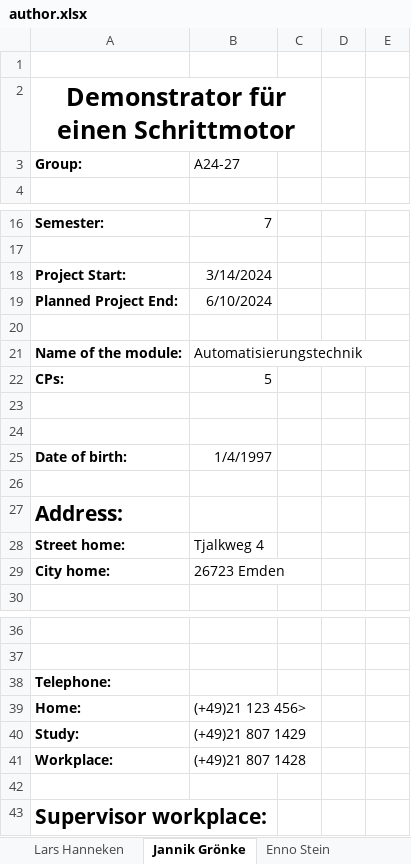
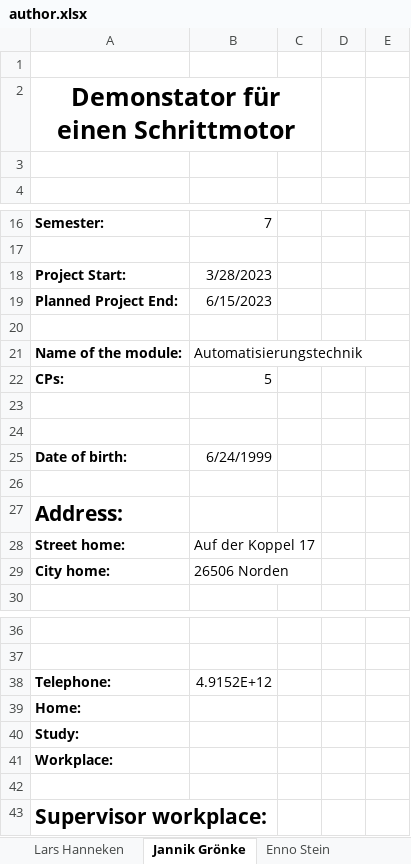
Before and after one commit to janterveen/A24-27-DemonstratorSchrittmotor, an Excel workbook: author.xlsx, sheet Jannik Grönke, drawn as a sheet; only a part is shown, gaps mark what is left out; values as stored, in another font and other column widths than the file's, no borders; the diff names each change by its address in the sheet, - before the commit and + after, or states it on an @@ line.

```diff
--- a/author.xlsx (sheet Jannik Grönke)
+++ b/author.xlsx (sheet Jannik Grönke)
-A2: Demonstrator für einen Schrittmotor
+A2: Demonstator für einen Schrittmotor
-row 3: Group: | A24-27
+row 3: (empty)
-B18: 3/14/2024
+B18: 3/28/2023
-B19: 6/10/2024
+B19: 6/15/2023
-B25: 1/4/1997
+B25: 6/24/1999
-B28: Tjalkweg 4
+B28: Auf der Koppel 17
-B29: 26723 Emden
+B29: 26506 Norden
-B38: (empty)
+B38: 4.9152E+12
-B39: (+49)21 123 456>
+B39: (empty)
-B40: (+49)21 807 1429
+B40: (empty)
-B41: (+49)21 807 1428
+B41: (empty)
```
Also changed, not shown: sheet Enno Stein, sheet Lars Hanneken, sheet Jan ter Veen, sheet Maik Theilmann.
